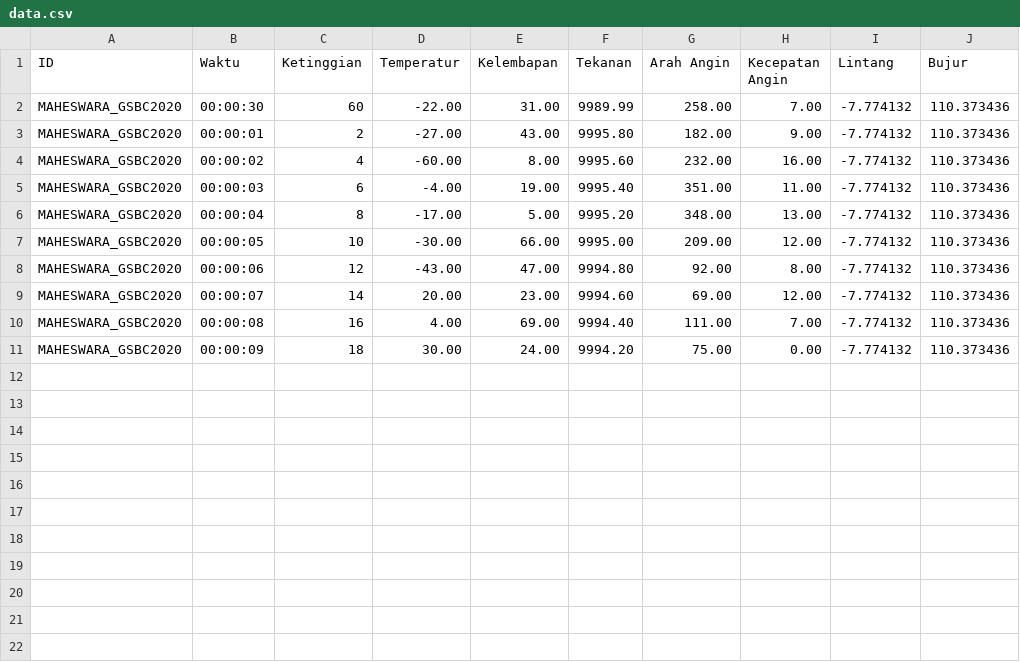
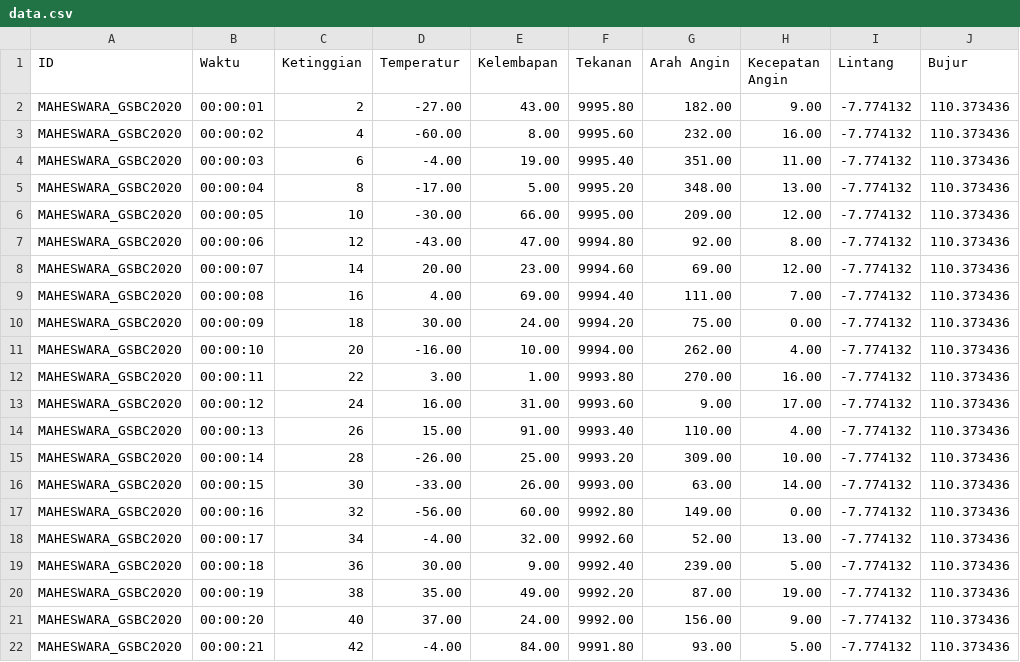
Before and after one commit to virginiaritonga/GCS-Maheswara, a CSV file: CSV/data.csv, drawn as a sheet.

```diff
--- a/CSV/data.csv
+++ b/CSV/data.csv
@@ -1,3 +1,2 @@
 ID,Waktu,Ketinggian,Temperatur,Kelembapan,Tekanan,Arah Angin,Kecepatan Angin,Lintang,Bujur
-MAHESWARA_GSBC2020,00:00:30,60,-22.00,31.00,9989.99,258.00,7.00,-7.774132,110.373436
 MAHESWARA_GSBC2020,00:00:01,2,-27.00,43.00,9995.80,182.00,9.00,-7.774132,110.373436
@@ -11 +10,13 @@ MAHESWARA_GSBC2020,00:00:08,16,4.00,69.00,9994.40,111.00,7.00,-7.774132,110.3734
 MAHESWARA_GSBC2020,00:00:09,18,30.00,24.00,9994.20,75.00,0.00,-7.774132,110.373436
+MAHESWARA_GSBC2020,00:00:10,20,-16.00,10.00,9994.00,262.00,4.00,-7.774132,110.373436
+MAHESWARA_GSBC2020,00:00:11,22,3.00,1.00,9993.80,270.00,16.00,-7.774132,110.373436
+MAHESWARA_GSBC2020,00:00:12,24,16.00,31.00,9993.60,9.00,17.00,-7.774132,110.373436
+MAHESWARA_GSBC2020,00:00:13,26,15.00,91.00,9993.40,110.00,4.00,-7.774132,110.373436
+MAHESWARA_GSBC2020,00:00:14,28,-26.00,25.00,9993.20,309.00,10.00,-7.774132,110.373436
+MAHESWARA_GSBC2020,00:00:15,30,-33.00,26.00,9993.00,63.00,14.00,-7.774132,110.373436
+MAHESWARA_GSBC2020,00:00:16,32,-56.00,60.00,9992.80,149.00,0.00,-7.774132,110.373436
+MAHESWARA_GSBC2020,00:00:17,34,-4.00,32.00,9992.60,52.00,13.00,-7.774132,110.373436
+MAHESWARA_GSBC2020,00:00:18,36,30.00,9.00,9992.40,239.00,5.00,-7.774132,110.373436
+MAHESWARA_GSBC2020,00:00:19,38,35.00,49.00,9992.20,87.00,19.00,-7.774132,110.373436
+MAHESWARA_GSBC2020,00:00:20,40,37.00,24.00,9992.00,156.00,9.00,-7.774132,110.373436
+MAHESWARA_GSBC2020,00:00:21,42,-4.00,84.00,9991.80,93.00,5.00,-7.774132,110.373436
```
Also changed, not shown: 7 other files.
